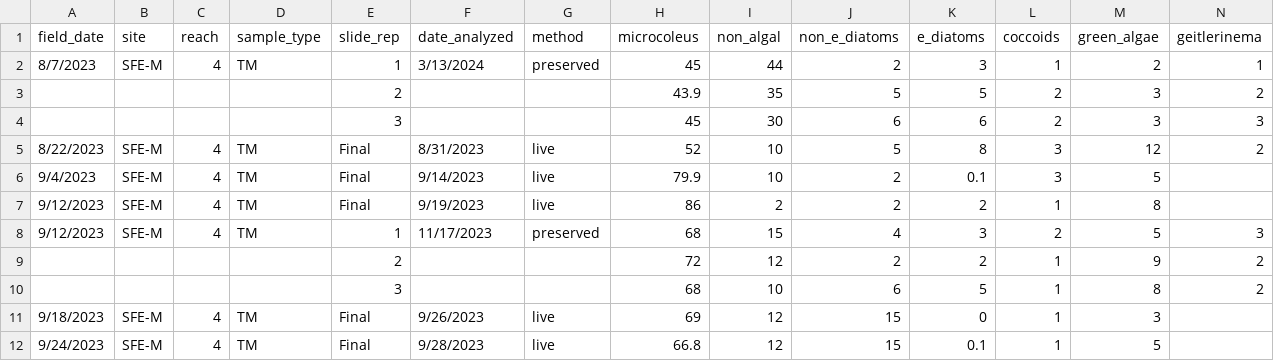
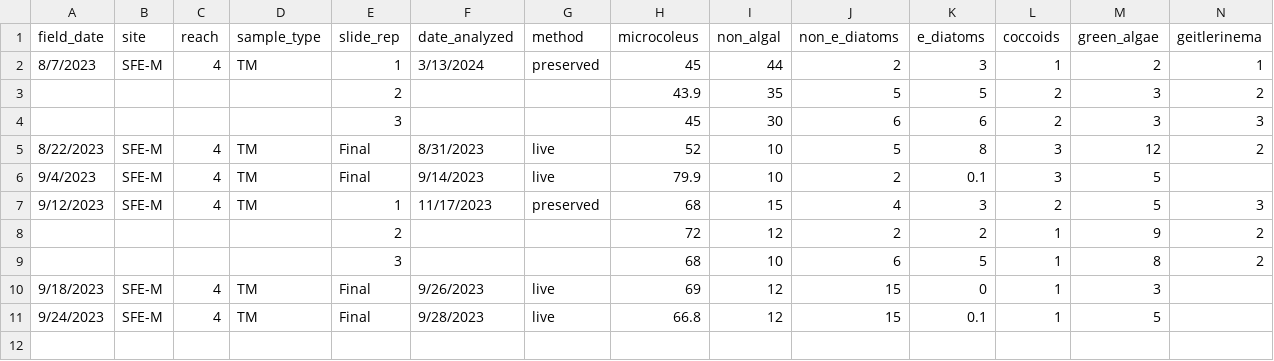
Before and after one commit to jzabrecky/ATX-community-norcal, a CSV file: data/microscopy/raw/2023_TM_sfe-m-4.csv, drawn as a sheet; only a part is shown; rows hold the shown columns only; the diff names each change by its address in the sheet, - before the commit and + after, or states it on an @@ line.

Commit message:
making sure TM samples sum to 100 and adding TA samples

```diff
--- a/data/microscopy/raw/2023_TM_sfe-m-4.csv
+++ b/data/microscopy/raw/2023_TM_sfe-m-4.csv
-row 7: 9/12/2023 | SFE-M | 4 | TM | Final | 9/19/2023 | live | 86 | 2 | 2 | 2 | 1 | 8
```
Also changed, not shown: data/microscopy/raw/2023_TM_sfe-m-1s.csv, data/microscopy/raw/2023_TM_sfe-m-2.csv, 10 other files.
